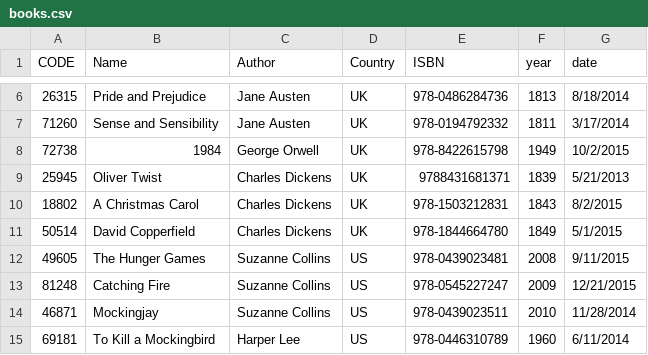
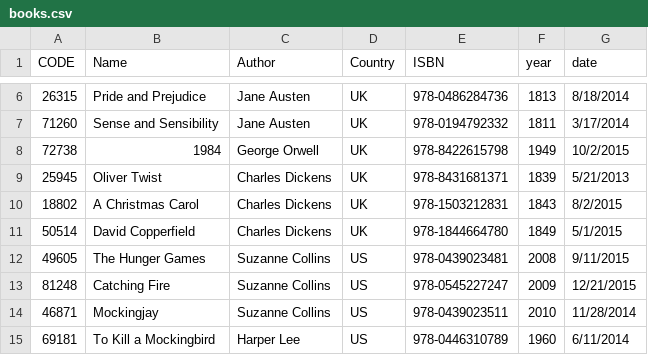
Before and after one commit to frankovacevich/libarary_exercise, a CSV file: books.csv, drawn as a sheet; only a part is shown, gaps mark what is left out.

Commit message:
Update books.csv

```diff
--- a/books.csv
+++ b/books.csv
@@ -8,3 +8,3 @@ CODE,Name,Author,Country,ISBN,year,date
 72738,1984,George Orwell,UK,978-8422615798,1949,10/2/2015
-25945,Oliver Twist,Charles Dickens,UK,9788431681371 ,1839,5/21/2013
+25945,Oliver Twist,Charles Dickens,UK,978-8431681371 ,1839,5/21/2013
 18802,A Christmas Carol,Charles Dickens,UK,978-1503212831,1843,8/2/2015
```
